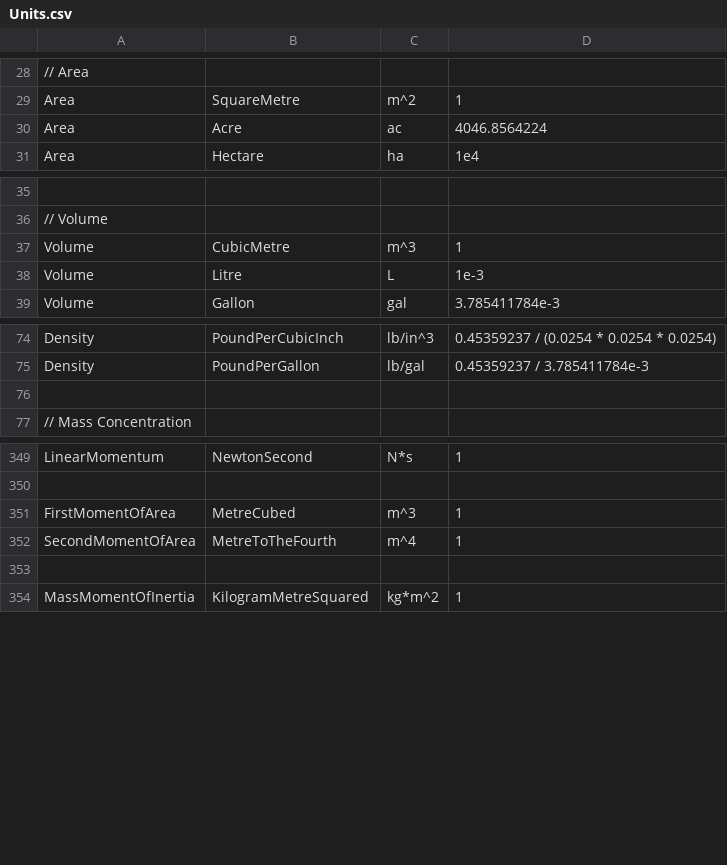
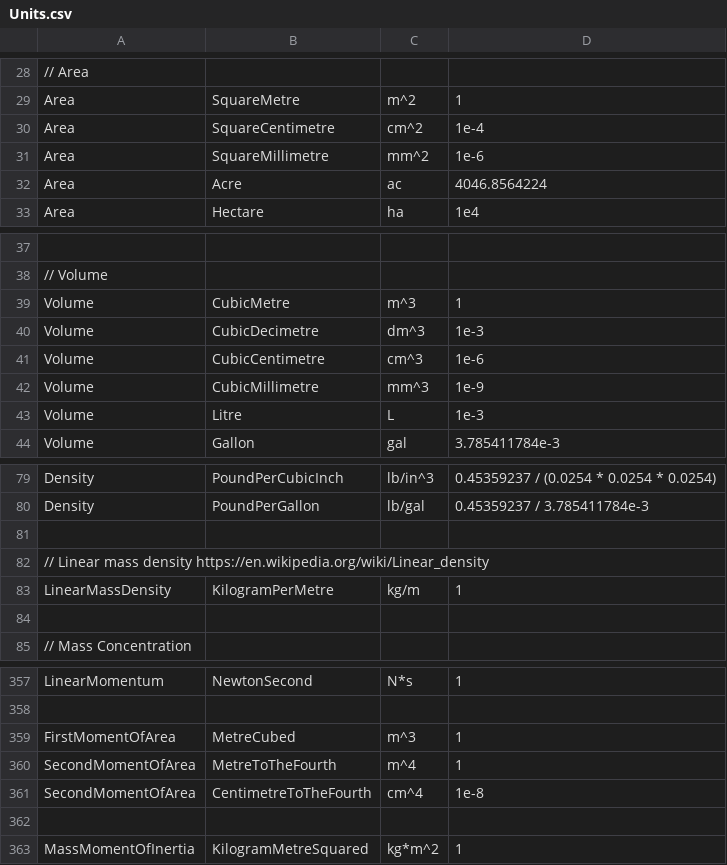
Before and after one commit to QuantityTypes/QuantityTypes, a CSV file: Source/QuantityTypes/Units.csv, drawn as a sheet; only a part is shown, gaps mark what is left out; the diff names each change by its address in the sheet, - before the commit and + after, or states it on an @@ line.

Commit message:
Add LinearMassDensity type #82 Add area, volume and second moment of area units.

```diff
--- a/Source/QuantityTypes/Units.csv
+++ b/Source/QuantityTypes/Units.csv
+row 30: Area | SquareCentimetre | cm^2 | 1e-4
+row 31: Area | SquareMillimetre | mm^2 | 1e-6
+row 40: Volume | CubicDecimetre | dm^3 | 1e-3
+row 41: Volume | CubicCentimetre | cm^3 | 1e-6
+row 42: Volume | CubicMillimetre | mm^3 | 1e-9
+row 81: (empty)
+row 82: // Linear mass density https://en.wikipedia.org/wiki/Linear_density
+row 83: LinearMassDensity | KilogramPerMetre | kg/m | 1
+row 361: SecondMomentOfArea | CentimetreToTheFourth | cm^4 | 1e-8
```
Also changed, not shown: 9 other files.
